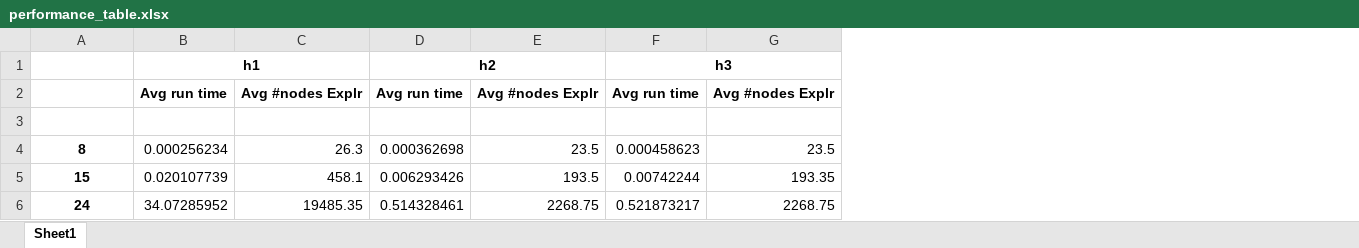
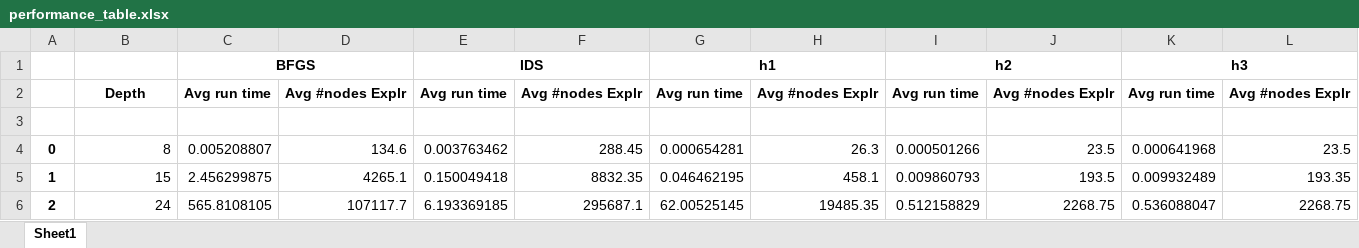
Before and after one commit to gabriel-ferreira-life/572_artificial_intelligece, an Excel workbook: Labs/Lab1/code/output/performance_table.xlsx, sheet Sheet1, drawn as a sheet; values as stored, in another font and other column widths than the file's, no borders; addresses are those after the commit; the diff names each change by its address in the sheet, - before the commit and + after, or states it on an @@ line.

```diff
--- a/Labs/Lab1/code/output/performance_table.xlsx (sheet Sheet1)
+++ b/Labs/Lab1/code/output/performance_table.xlsx (sheet Sheet1)
+column A, rows 4-6: 0 | 1 | 2
+column C, rows 1-6: BFGS | Avg run time |  | 0.005208807 | 2.456299875 | 565.8108105
+column D, rows 2-6: Avg #nodes Explr |  | 134.6 | 4265.1 | 107117.7
+column E, rows 1-6: IDS | Avg run time |  | 0.003763462 | 0.150049418 | 6.193369185
+column F, rows 2-6: Avg #nodes Explr |  | 288.45 | 8832.35 | 295687.1
-B2: (empty)
+B2: Depth
@@ B4:B6 bold: on → off, alignment: center → right @@
-G4: 0.000256234
+G4: 0.000654281
-I4: 0.000362698
+I4: 0.000501266
-K4: 0.000458623
+K4: 0.000641968
-G5: 0.020107739
+G5: 0.046462195
-I5: 0.006293426
+I5: 0.009860793
-K5: 0.00742244
+K5: 0.009932489
-G6: 34.07285952
+G6: 62.00525145
-I6: 0.514328461
+I6: 0.512158829
-K6: 0.521873217
+K6: 0.536088047
```
Also changed, not shown: 8 other files.
